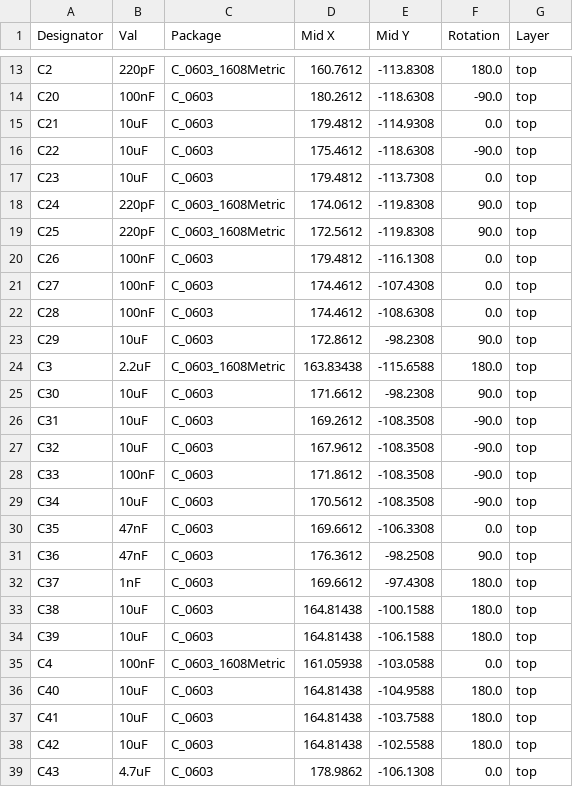
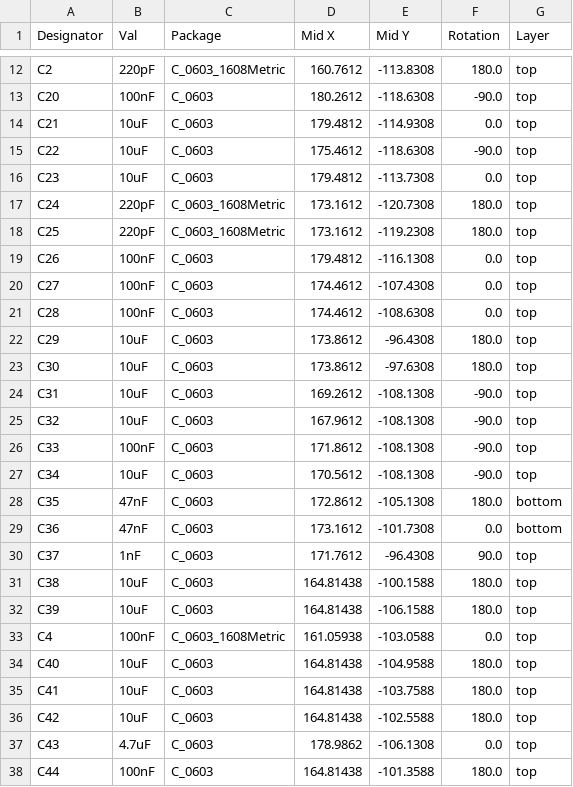
Before and after one commit to X-Lemon-X/Pilot_6_axis, a CSV file: Electric schematic/Pilot6Axis/jlcpcb/production_files/CPL-Pilot6Axis.csv, drawn as a sheet; only a part is shown, gaps mark what is left out; the shorter side is filled out with more unchanged rows; the diff covers the shown part only.

```diff
--- a/Electric schematic/Pilot6Axis/jlcpcb/production_files/CPL-Pilot6Axis.csv
+++ b/Electric schematic/Pilot6Axis/jlcpcb/production_files/CPL-Pilot6Axis.csv
@@ -17,4 +16,4 @@ C22,10uF,C_0603,175.4612,-118.6308,-90.0,top
 C23,10uF,C_0603,179.4812,-113.7308,0.0,top
-C24,220pF,C_0603_1608Metric,174.0612,-119.8308,90.0,top
-C25,220pF,C_0603_1608Metric,172.5612,-119.8308,90.0,top
+C24,220pF,C_0603_1608Metric,173.1612,-120.7308,180.0,top
+C25,220pF,C_0603_1608Metric,173.1612,-119.2308,180.0,top
 C26,100nF,C_0603,179.4812,-116.1308,0.0,top
@@ -22,12 +21,11 @@ C27,100nF,C_0603,174.4612,-107.4308,0.0,top
 C28,100nF,C_0603,174.4612,-108.6308,0.0,top
-C29,10uF,C_0603,172.8612,-98.2308,90.0,top
-C3,2.2uF,C_0603_1608Metric,163.83438,-115.6588,180.0,top
-C30,10uF,C_0603,171.6612,-98.2308,90.0,top
-C31,10uF,C_0603,169.2612,-108.3508,-90.0,top
-C32,10uF,C_0603,167.9612,-108.3508,-90.0,top
-C33,100nF,C_0603,171.8612,-108.3508,-90.0,top
-C34,10uF,C_0603,170.5612,-108.3508,-90.0,top
-C35,47nF,C_0603,169.6612,-106.3308,0.0,top
-C36,47nF,C_0603,176.3612,-98.2508,90.0,top
-C37,1nF,C_0603,169.6612,-97.4308,180.0,top
+C29,10uF,C_0603,173.8612,-96.4308,180.0,top
+C30,10uF,C_0603,173.8612,-97.6308,180.0,top
+C31,10uF,C_0603,169.2612,-108.1308,-90.0,top
+C32,10uF,C_0603,167.9612,-108.1308,-90.0,top
+C33,100nF,C_0603,171.8612,-108.1308,-90.0,top
+C34,10uF,C_0603,170.5612,-108.1308,-90.0,top
+C35,47nF,C_0603,172.8612,-105.1308,180.0,bottom
+C36,47nF,C_0603,173.1612,-101.7308,0.0,bottom
+C37,1nF,C_0603,171.7612,-96.4308,90.0,top
 C38,10uF,C_0603,164.81438,-100.1588,180.0,top
```
Also changed, not shown: 1 added row, 4 removed rows and 12 edited cells elsewhere in this file, Electric schematic/Pilot6Axis/jlcpcb/production_files/BOM-Pilot6Axis.csv, 27 other files.
